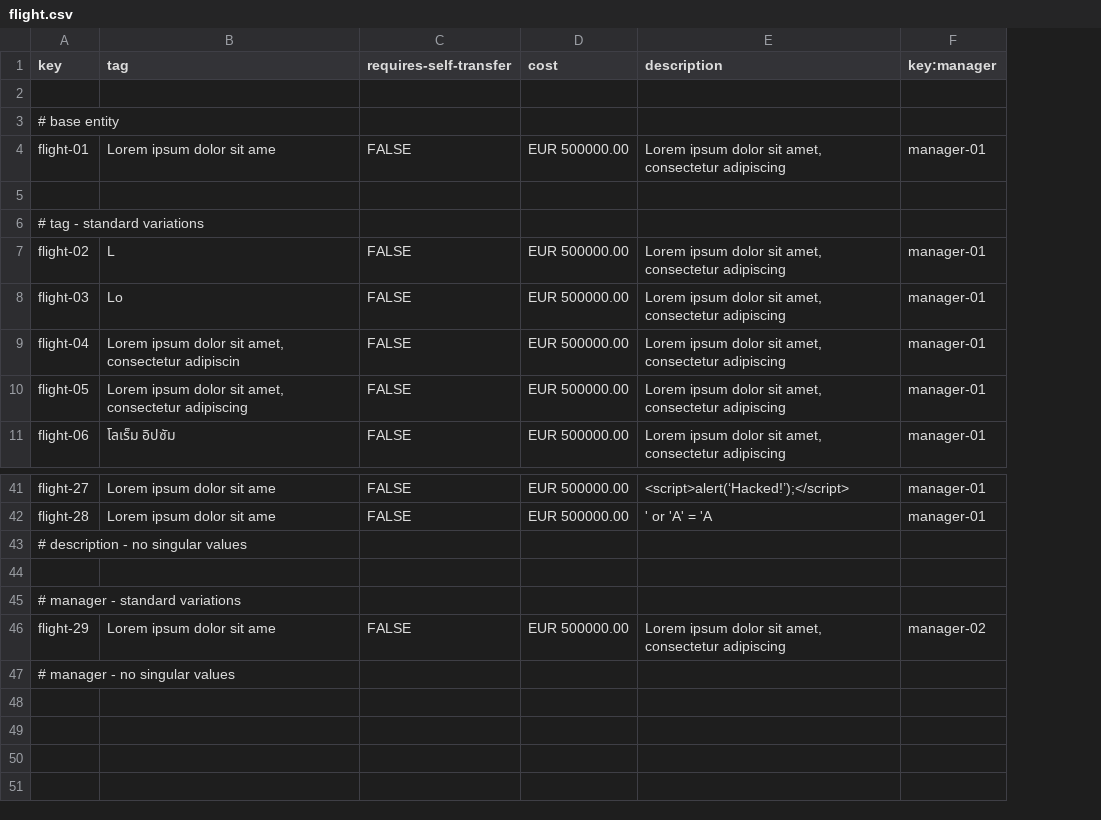
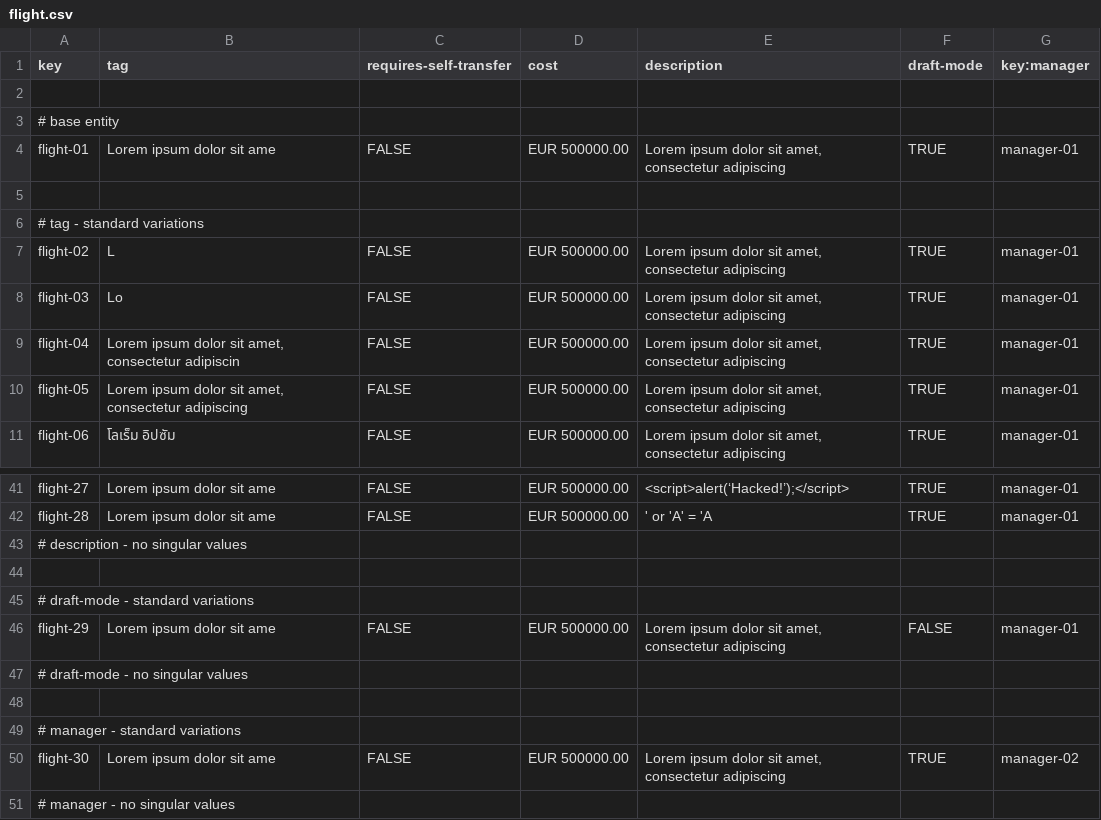
Before and after one commit to ASoult10/Acme-ANS, a CSV file: src/main/resources/WEB-INF/data/sample/flight.csv, drawn as a sheet; only a part is shown, gaps mark what is left out; addresses are those after the commit; the diff names each change by its address in the sheet, - before the commit and + after, or states it on an @@ line.

```diff
--- a/src/main/resources/WEB-INF/data/sample/flight.csv
+++ b/src/main/resources/WEB-INF/data/sample/flight.csv
+column F (draft-mode), rows 4-11: TRUE |  |  | TRUE | TRUE | TRUE | TRUE | TRUE; rows 41-42: TRUE | TRUE; row 50: TRUE
+row 45: # draft-mode - standard variations
+row 46: flight-29 | Lorem ipsum dolor sit ame | FALSE | EUR 500000.00 | Lorem ipsum dolor sit amet, consectetur adipiscing | FALSE | manager-01
+row 47: # draft-mode - no singular values
+row 48: (empty)
-A50 (key): flight-29
+A50 (key): flight-30
```
Also changed, not shown: 4 other files.
